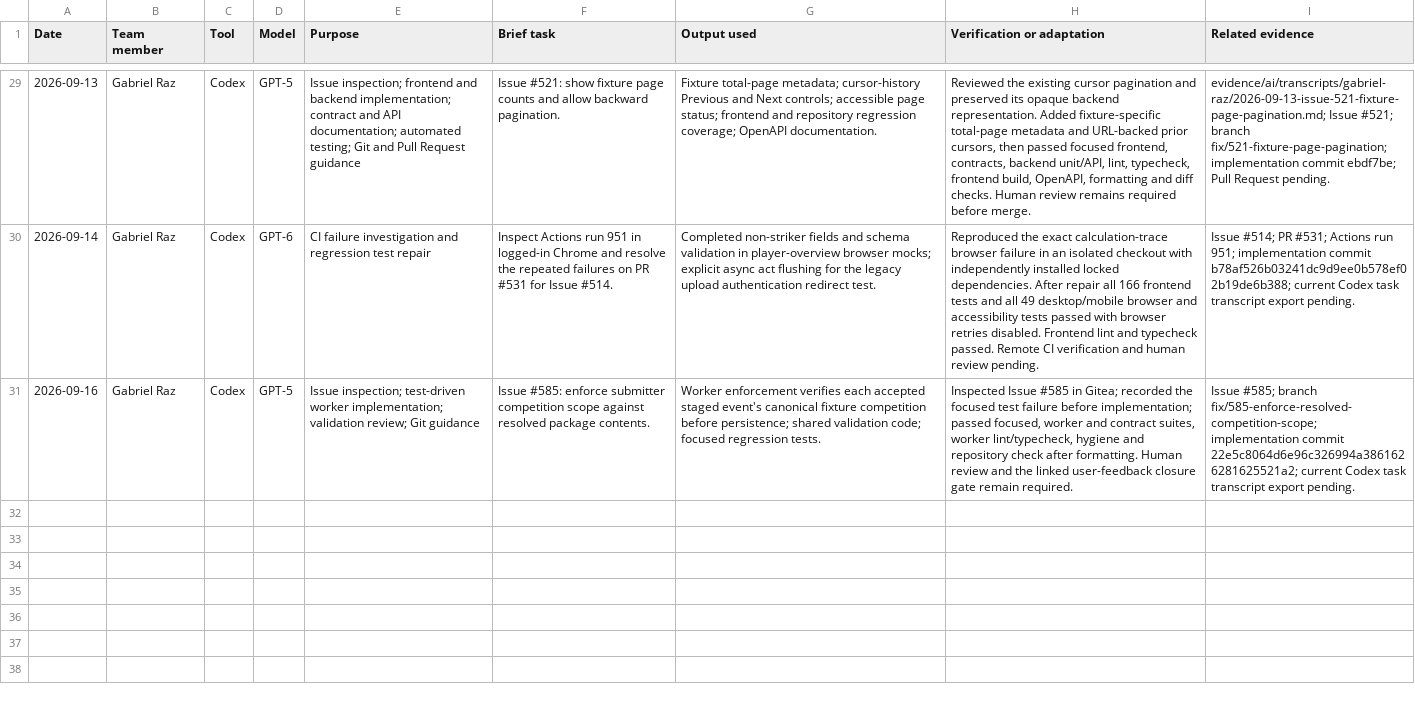
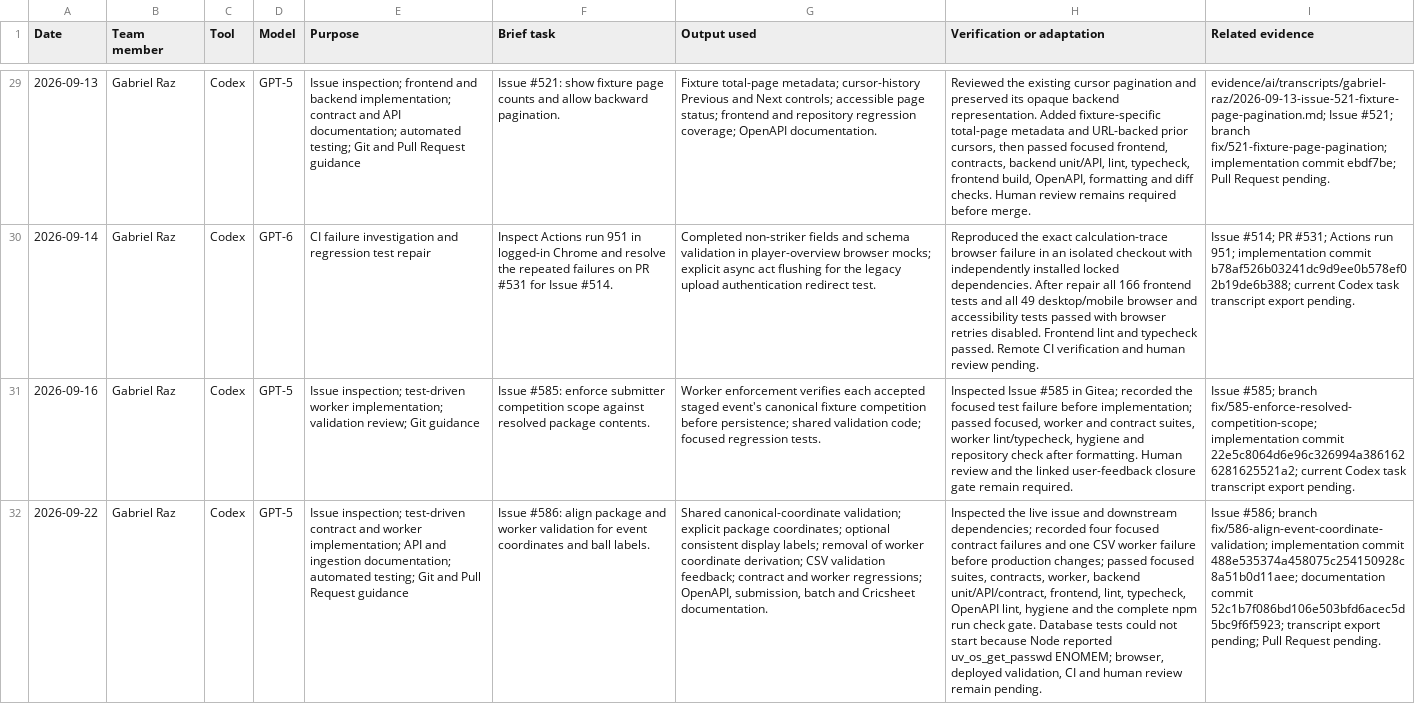
Before and after one commit to NadavSundy/Sport-Analytics-Tool, a CSV file: evidence/ai/registers/gabriel-raz.csv, drawn as a sheet; only a part is shown, gaps mark what is left out; the diff names each change by its address in the sheet, - before the commit and + after, or states it on an @@ line.

```diff
--- a/evidence/ai/registers/gabriel-raz.csv
+++ b/evidence/ai/registers/gabriel-raz.csv
+row 32: 2026-09-22 | Gabriel Raz | Codex | GPT-5 | Issue inspection; test-driven contract and worker implementation; API and ingestion documentation; automated testing; Git and Pull Request guidance | Issue #586: align package and worker validation for event coordinates and ball labels. | Shared canonical-coordinate validation; explicit package coordinates; optional consistent display labels; removal of worker coordinate derivation; CSV validation feedback; contract and worker regressions; OpenAPI, submission, batch and Cricsheet documentation. | Inspected the live issue and downstream dependencies; recorded four focused contract failures and one CSV worker failure before production changes; passed focused suites, contracts, worker, backend unit/API/contract, frontend, lint, typecheck, OpenAPI lint, hygiene and the complete npm run check gate. Database tests could not start because Node reported uv_os_get_passwd ENOMEM; browser, deployed validation, CI and human review remain pending. | Issue #586; branch fix/586-align-event-coordinate-validation; implementation commit 488e535374a458075c254150928c8a51b0d11aee; documentation commit 52c1b7f086bd106e503bfd6acec5d5bc9f6f5923; transcript export pending; Pull Request pending.
```
